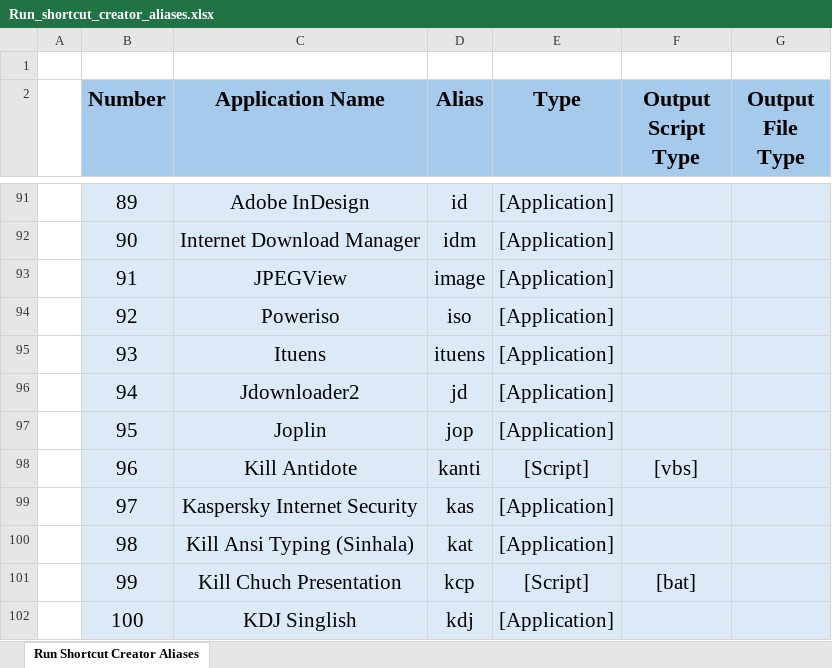
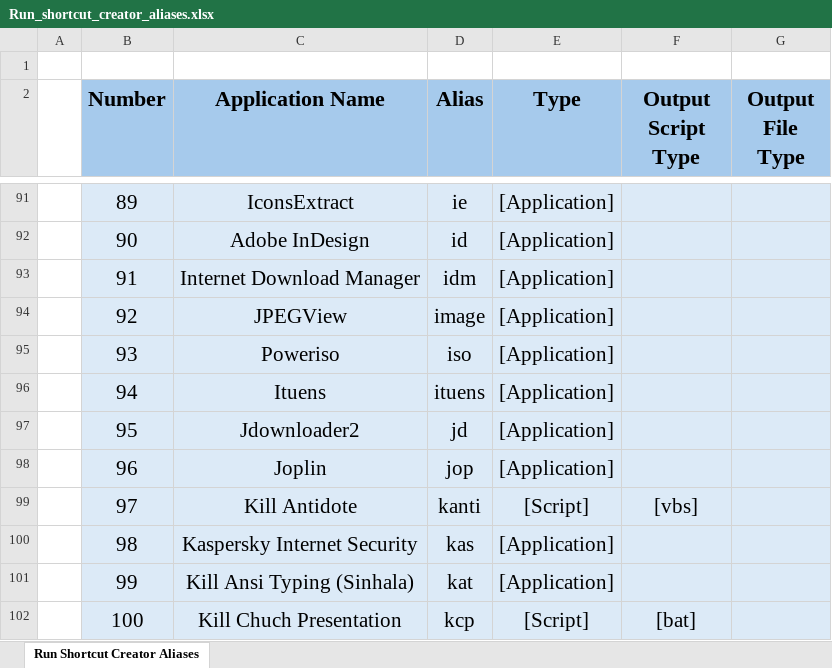
Before and after one commit to plr7edu/win-t, an Excel workbook: Database/Run_shortcut_creator_aliases.xlsx, sheet Run Shortcut Creator Aliases, drawn as a sheet; only a part is shown, gaps mark what is left out; values as stored, in another font and other column widths than the file's, no borders; the diff covers the shown part only; the diff names each change by its address in the sheet, - before the commit and + after, or states it on an @@ line.

```diff
--- a/Database/Run_shortcut_creator_aliases.xlsx (sheet Run Shortcut Creator Aliases)
+++ b/Database/Run_shortcut_creator_aliases.xlsx (sheet Run Shortcut Creator Aliases)
-C91 (Application Name): Adobe InDesign
+C91 (Application Name): IconsExtract
-D91 (Alias): id
+D91 (Alias): ie
-C92 (Application Name): Internet Download Manager
+C92 (Application Name): Adobe InDesign
-D92 (Alias): idm
+D92 (Alias): id
-C93 (Application Name): JPEGView
+C93 (Application Name): Internet Download Manager
-D93 (Alias): image
+D93 (Alias): idm
-C94 (Application Name): Poweriso
+C94 (Application Name): JPEGView
-D94 (Alias): iso
+D94 (Alias): image
-C95 (Application Name): Ituens
+C95 (Application Name): Poweriso
-D95 (Alias): ituens
+D95 (Alias): iso
-C96 (Application Name): Jdownloader2
+C96 (Application Name): Ituens
-D96 (Alias): jd
+D96 (Alias): ituens
-C97 (Application Name): Joplin
+C97 (Application Name): Jdownloader2
-D97 (Alias): jop
+D97 (Alias): jd
-C98 (Application Name): Kill Antidote
+C98 (Application Name): Joplin
-D98 (Alias): kanti
+D98 (Alias): jop
-E98 (Type): [Script]
+E98 (Type): [Application]
-F98 (Output Script Type): [vbs]
+F98 (Output Script Type): (empty)
-C99 (Application Name): Kaspersky Internet Security
+C99 (Application Name): Kill Antidote
-D99 (Alias): kas
+D99 (Alias): kanti
-E99 (Type): [Application]
+E99 (Type): [Script]
-F99 (Output Script Type): (empty)
+F99 (Output Script Type): [vbs]
-C100 (Application Name): Kill Ansi Typing (Sinhala)
+C100 (Application Name): Kaspersky Internet Security
-D100 (Alias): kat
+D100 (Alias): kas
-C101 (Application Name): Kill Chuch Presentation
+C101 (Application Name): Kill Ansi Typing (Sinhala)
-D101 (Alias): kcp
+D101 (Alias): kat
-E101 (Type): [Script]
+E101 (Type): [Application]
-F101 (Output Script Type): [bat]
+F101 (Output Script Type): (empty)
-C102 (Application Name): KDJ Singlish
+C102 (Application Name): Kill Chuch Presentation
-D102 (Alias): kdj
+D102 (Alias): kcp
-E102 (Type): [Application]
+E102 (Type): [Script]
-F102 (Output Script Type): (empty)
+F102 (Output Script Type): [bat]
```
Also changed, not shown: 2 added rows and 382 edited cells elsewhere in this sheet, 5 other files.
